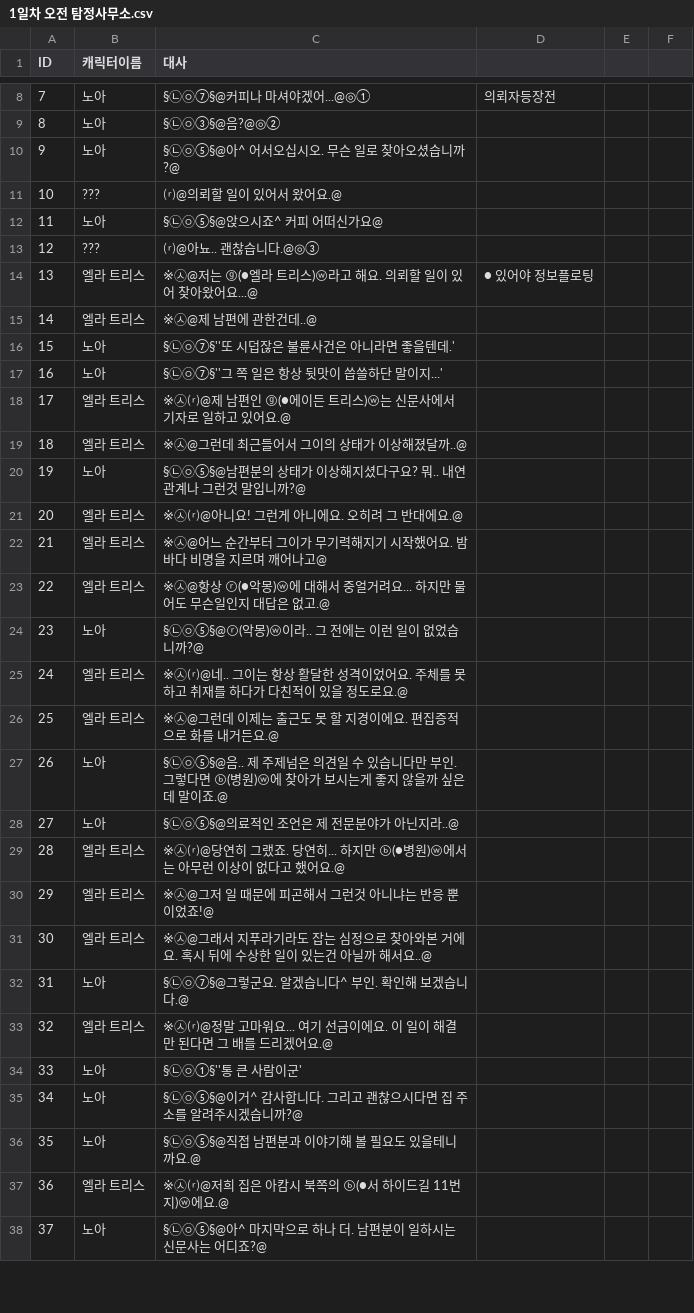
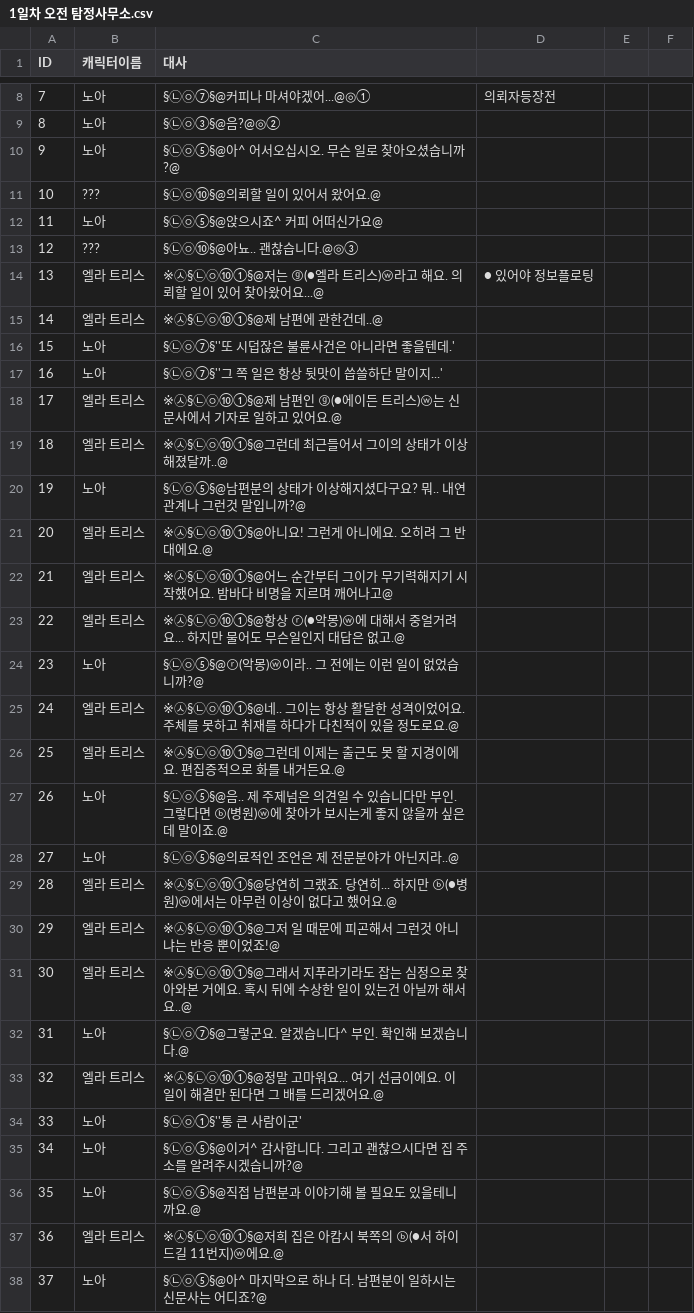
Before and after one commit to coolblue1853/PlamTurtle_Coc, a CSV file: A Shadow Over the Water/Assets/Asset/Resources/1일차 오전 탐정사무소.csv, drawn as a sheet; only a part is shown, gaps mark what is left out; the diff covers the shown part only.

```diff
--- a/A Shadow Over the Water/Assets/Asset/Resources/1일차 오전 탐정사무소.csv
+++ b/A Shadow Over the Water/Assets/Asset/Resources/1일차 오전 탐정사무소.csv
@@ -10,25 +10,25 @@ ID,캐릭터이름,대사,,,
 9,노아,§㉡㉧⑤§@아^ 어서오십시오. 무슨 일로 찾아오셨습니까?@,,,
-10,???,⒭@의뢰할 일이 있어서 왔어요.@,,,
+10,???,§㉡㉧⑩§@의뢰할 일이 있어서 왔어요.@,,,
 11,노아,§㉡㉧⑤§@앉으시죠^ 커피 어떠신가요@,,,
-12,???,⒭@아뇨.. 괜찮습니다.@◎③,,,
-13,엘라 트리스,※㉦@저는 ⓖ(●엘라 트리스)ⓦ라고 해요. 의뢰할 일이 있어 찾아왔어요...@,● 있어야 정보플로팅,,
-14,엘라 트리스,※㉦@제 남편에 관한건데..@,,,
+12,???,§㉡㉧⑩§@아뇨.. 괜찮습니다.@◎③,,,
+13,엘라 트리스,※㉦§㉡㉧⑩①§@저는 ⓖ(●엘라 트리스)ⓦ라고 해요. 의뢰할 일이 있어 찾아왔어요...@,● 있어야 정보플로팅,,
+14,엘라 트리스,※㉦§㉡㉧⑩①§@제 남편에 관한건데..@,,,
 15,노아,§㉡㉧⑦§''또 시덥잖은 불륜사건은 아니라면 좋을텐데.',,,
 16,노아,§㉡㉧⑦§''그 쪽 일은 항상 뒷맛이 씁쓸하단 말이지...',,,
-17,엘라 트리스,※㉦⒭@제 남편인 ⓖ(●에이든 트리스)ⓦ는 신문사에서 기자로 일하고 있어요.@,,,
-18,엘라 트리스,※㉦@그런데 최근들어서 그이의 상태가 이상해졌달까..@,,,
+17,엘라 트리스,※㉦§㉡㉧⑩①§@제 남편인 ⓖ(●에이든 트리스)ⓦ는 신문사에서 기자로 일하고 있어요.@,,,
+18,엘라 트리스,※㉦§㉡㉧⑩①§@그런데 최근들어서 그이의 상태가 이상해졌달까..@,,,
 19,노아,§㉡㉧⑤§@남편분의 상태가 이상해지셨다구요? 뭐.. 내연관계나 그런것 말입니까?@,,,
-20,엘라 트리스,※㉦⒭@아니요! 그런게 아니에요. 오히려 그 반대에요.@,,,
-21,엘라 트리스,※㉦@어느 순간부터 그이가 무기력해지기 시작했어요.  밤바다 비명을 지르며 깨어나고@,,,
-22,엘라 트리스,※㉦@항상 ⓡ(●악몽)ⓦ에 대해서 중얼거려요... 하지만 물어도 무슨일인지 대답은 없고.@,,,
+20,엘라 트리스,※㉦§㉡㉧⑩①§@아니요! 그런게 아니에요. 오히려 그 반대에요.@,,,
+21,엘라 트리스,※㉦§㉡㉧⑩①§@어느 순간부터 그이가 무기력해지기 시작했어요.  밤바다 비명을 지르며 깨어나고@,,,
+22,엘라 트리스,※㉦§㉡㉧⑩①§@항상 ⓡ(●악몽)ⓦ에 대해서 중얼거려요... 하지만 물어도 무슨일인지 대답은 없고.@,,,
 23,노아,§㉡㉧⑤§@ⓡ(악몽)ⓦ이라.. 그 전에는 이런 일이 없었습니까?@,,,
-24,엘라 트리스,※㉦⒭@네.. 그이는 항상 활달한 성격이었어요. 주체를 못하고 취재를 하다가 다친적이 있을 정도로요.@,,,
-25,엘라 트리스 ,※㉦@그런데 이제는 출근도 못 할 지경이에요. 편집증적으로 화를 내거든요.@,,,
+24,엘라 트리스,※㉦§㉡㉧⑩①§@네.. 그이는 항상 활달한 성격이었어요. 주체를 못하고 취재를 하다가 다친적이 있을 정도로요.@,,,
+25,엘라 트리스 ,※㉦§㉡㉧⑩①§@그런데 이제는 출근도 못 할 지경이에요. 편집증적으로 화를 내거든요.@,,,
 26,노아,§㉡㉧⑤§@음.. 제 주제넘은 의견일 수 있습니다만 부인. 그렇다면 ⓑ(병원)ⓦ에 찾아가 보시는게 좋지 않을까 싶은데 말이죠.@,,,
 27,노아,§㉡㉧⑤§@의료적인 조언은 제 전문분야가 아닌지라..@,,,
-28,엘라 트리스,※㉦⒭@당연히 그랬죠. 당연히... 하지만 ⓑ(●병원)ⓦ에서는 아무런 이상이 없다고 했어요.@,,,
-29,엘라 트리스,※㉦@그저 일 때문에 피곤해서 그런것 아니냐는 반응 뿐이었죠!@,,,
-30,엘라 트리스,※㉦@그래서 지푸라기라도 잡는 심정으로 찾아와본 거에요. 혹시 뒤에 수상한 일이 있는건 아닐까 해서요..@,,,
+28,엘라 트리스,※㉦§㉡㉧⑩①§@당연히 그랬죠. 당연히... 하지만 ⓑ(●병원)ⓦ에서는 아무런 이상이 없다고 했어요.@,,,
+29,엘라 트리스,※㉦§㉡㉧⑩①§@그저 일 때문에 피곤해서 그런것 아니냐는 반응 뿐이었죠!@,,,
+30,엘라 트리스,※㉦§㉡㉧⑩①§@그래서 지푸라기라도 잡는 심정으로 찾아와본 거에요. 혹시 뒤에 수상한 일이 있는건 아닐까 해서요..@,,,
 31,노아,§㉡㉧⑦§@그렇군요. 알겠습니다^ 부인. 확인해 보겠습니다.@,,,
-32,엘라 트리스,※㉦⒭@정말 고마워요... 여기 선금이에요. 이 일이 해결만 된다면 그 배를 드리겠어요.@,,,
+32,엘라 트리스,※㉦§㉡㉧⑩①§@정말 고마워요... 여기 선금이에요. 이 일이 해결만 된다면 그 배를 드리겠어요.@,,,
 33,노아,§㉡㉧①§''통 큰 사람이군',,,
@@ -36,3 +36,3 @@ ID,캐릭터이름,대사,,,
 35,노아,§㉡㉧⑤§@직접 남편분과 이야기해 볼 필요도 있을테니까요.@,,,
-36,엘라 트리스,※㉦⒭@저희 집은 아캄시 북쪽의 ⓑ(●서 하이드길 11번지)ⓦ에요.@,,,
+36,엘라 트리스,※㉦§㉡㉧⑩①§@저희 집은 아캄시 북쪽의 ⓑ(●서 하이드길 11번지)ⓦ에요.@,,,
 37,노아,§㉡㉧⑤§@아^ 마지막으로 하나 더. 남편분이 일하시는 신문사는 어디죠?@,,,
```
Also changed, not shown: 17 edited cells elsewhere in this file, 38 other files.
